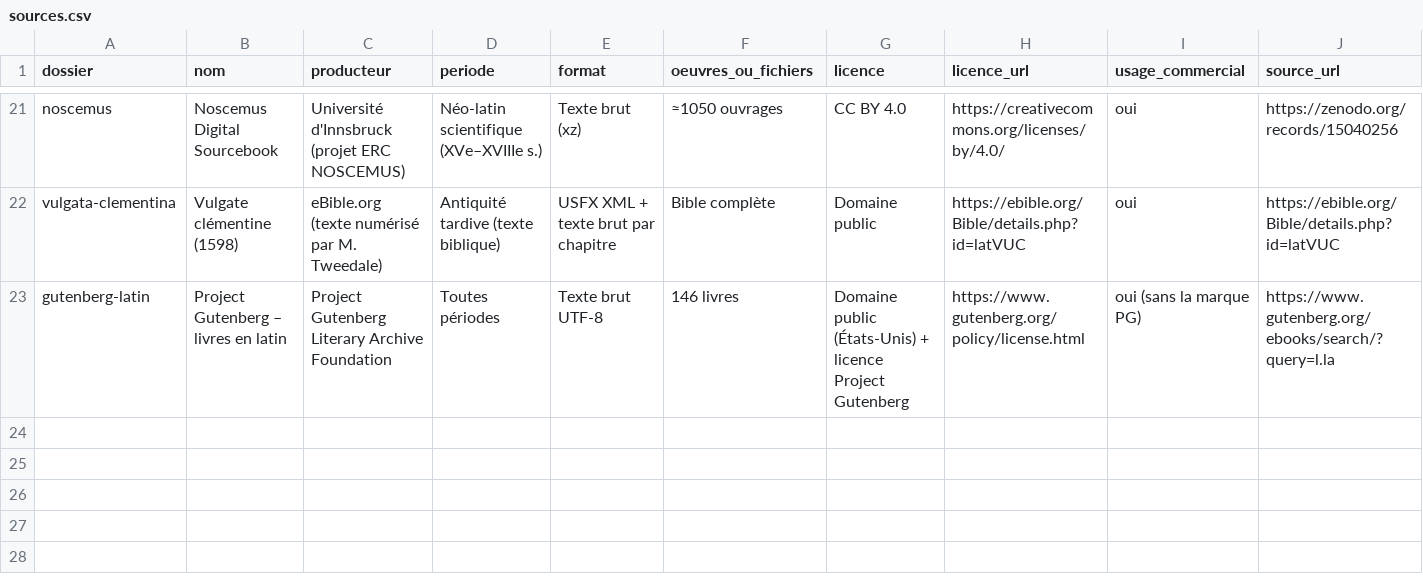
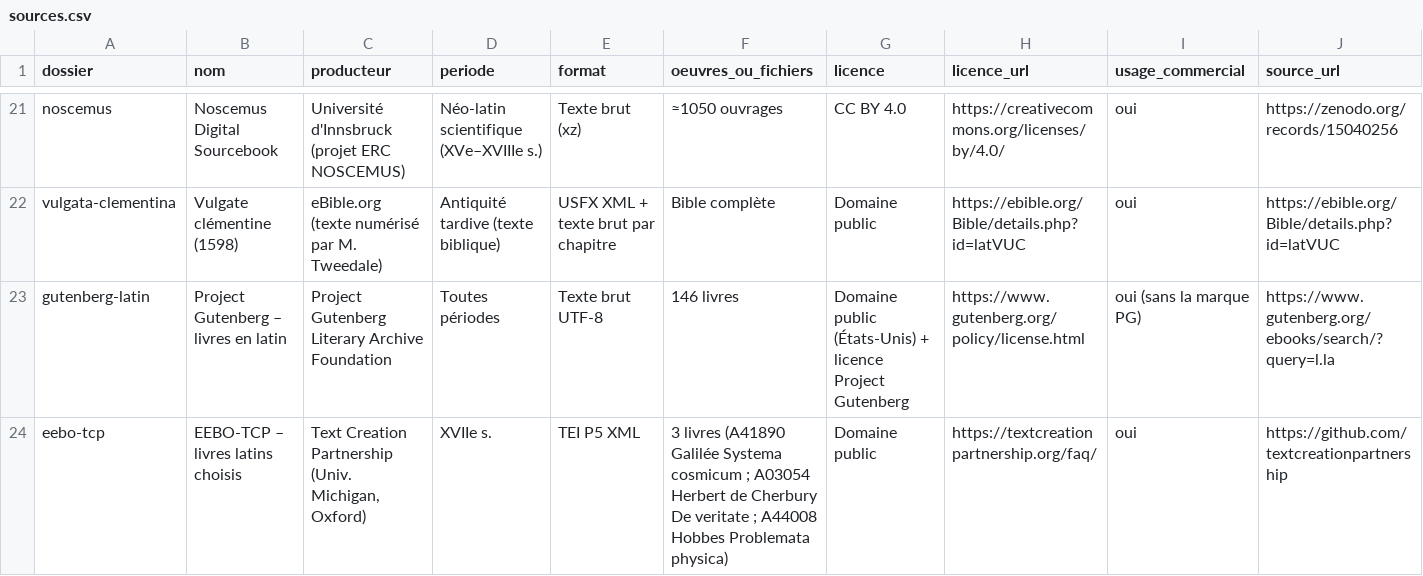
Before and after one commit to jderet/bibliotheque-latine, a CSV file: catalogue/sources.csv, drawn as a sheet; only a part is shown, gaps mark what is left out; rows hold the shown columns only; the diff names each change by its address in the sheet, - before the commit and + after, or states it on an @@ line.

```diff
--- a/catalogue/sources.csv
+++ b/catalogue/sources.csv
+row 24: eebo-tcp | EEBO-TCP – livres latins choisis | Text Creation Partnership (Univ. Michigan, Oxford) | XVIIe s. | TEI P5 XML | 3 livres (A41890 Galilée Systema cosmicum ; A03054 Herbert de Cherbury De veritate ; A44008 Hobbes Problemata physica) | Domaine public | https://textcreationpartnership.org/faq/ | oui | https://github.com/textcreationpartnership
```
Also changed, not shown: 8 other files.
